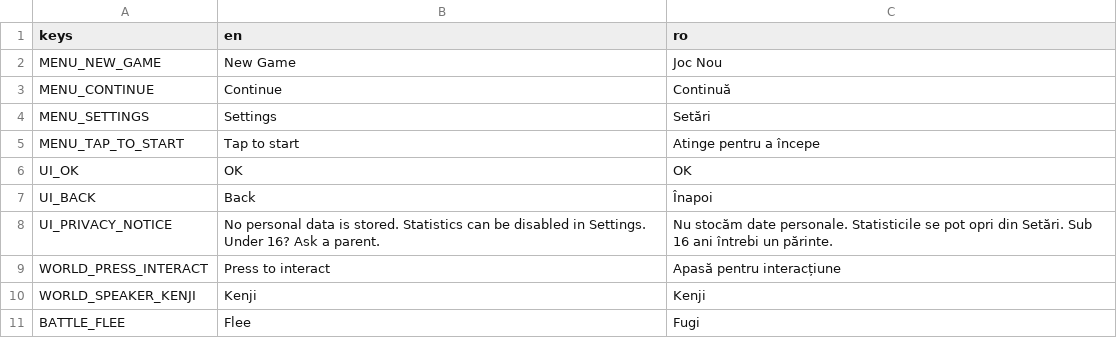
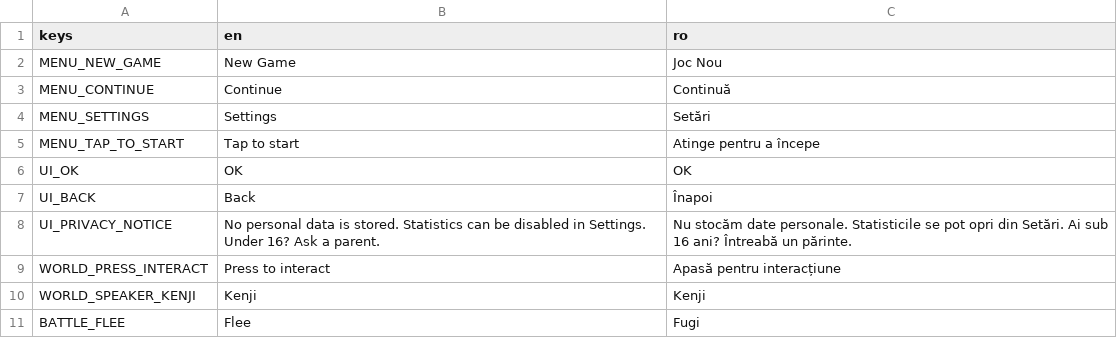
Before and after one commit to kevingameit-tech/kotoba-no-takara, a CSV file: i18n/ui.csv, drawn as a sheet.

```diff
--- a/i18n/ui.csv
+++ b/i18n/ui.csv
@@ -7,3 +7,3 @@ UI_OK,OK,OK
 UI_BACK,Back,Înapoi
-UI_PRIVACY_NOTICE,"No personal data is stored. Statistics can be disabled in Settings. Under 16? Ask a parent.",Nu stocăm date personale. Statisticile se pot opri din Setări. Sub 16 ani întrebi un părinte.
+UI_PRIVACY_NOTICE,"No personal data is stored. Statistics can be disabled in Settings. Under 16? Ask a parent.",Nu stocăm date personale. Statisticile se pot opri din Setări. Ai sub 16 ani? Întreabă un părinte.
 WORLD_PRESS_INTERACT,Press to interact,Apasă pentru interacțiune
```
Also changed, not shown: 5 other files.
